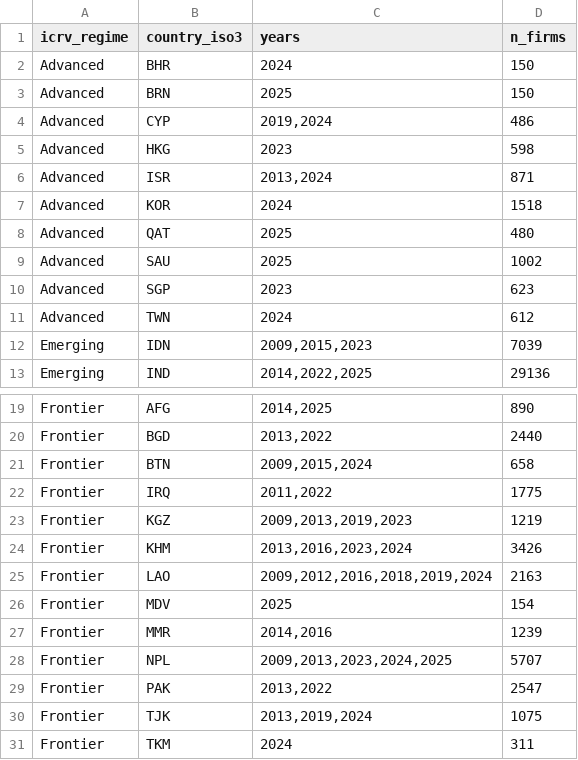
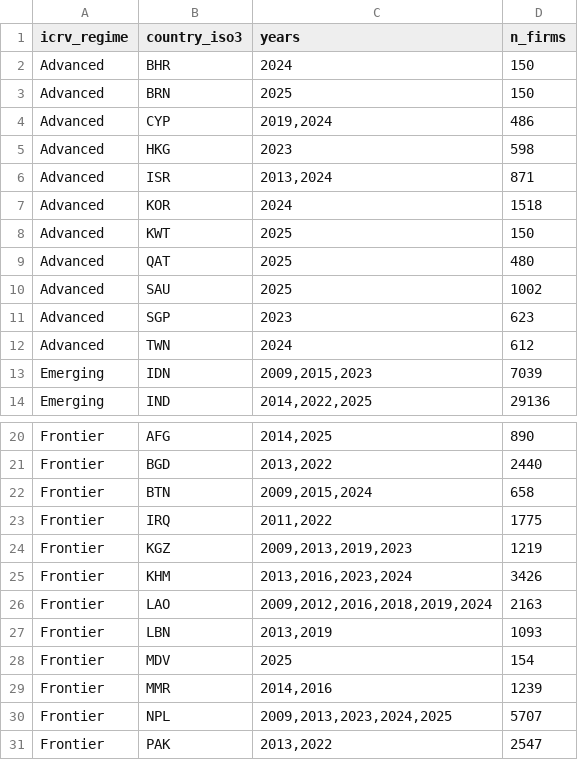
Before and after one commit to huongctu/Class-AI-Agent, a CSV file: wbes/output/Phu_luc_A_Coverage.csv, drawn as a sheet; only a part is shown, gaps mark what is left out; the shorter side is filled out with more unchanged rows.

Commit message:
data(wbes): update Phụ lục A — 45 countries / 103 country-years / 99995 firms (added LBN 2013/2019 + KWT 2025)

```diff
--- a/wbes/output/Phu_luc_A_Coverage.csv
+++ b/wbes/output/Phu_luc_A_Coverage.csv
@@ -7,2 +7,3 @@ Advanced,ISR,"2013,2024",871
 Advanced,KOR,2024,1518
+Advanced,KWT,2025,150
 Advanced,QAT,2025,480
@@ -25,2 +26,3 @@ Frontier,KHM,"2013,2016,2023,2024",3426
 Frontier,LAO,"2009,2012,2016,2018,2019,2024",2163
+Frontier,LBN,"2013,2019",1093
 Frontier,MDV,2025,154
```
